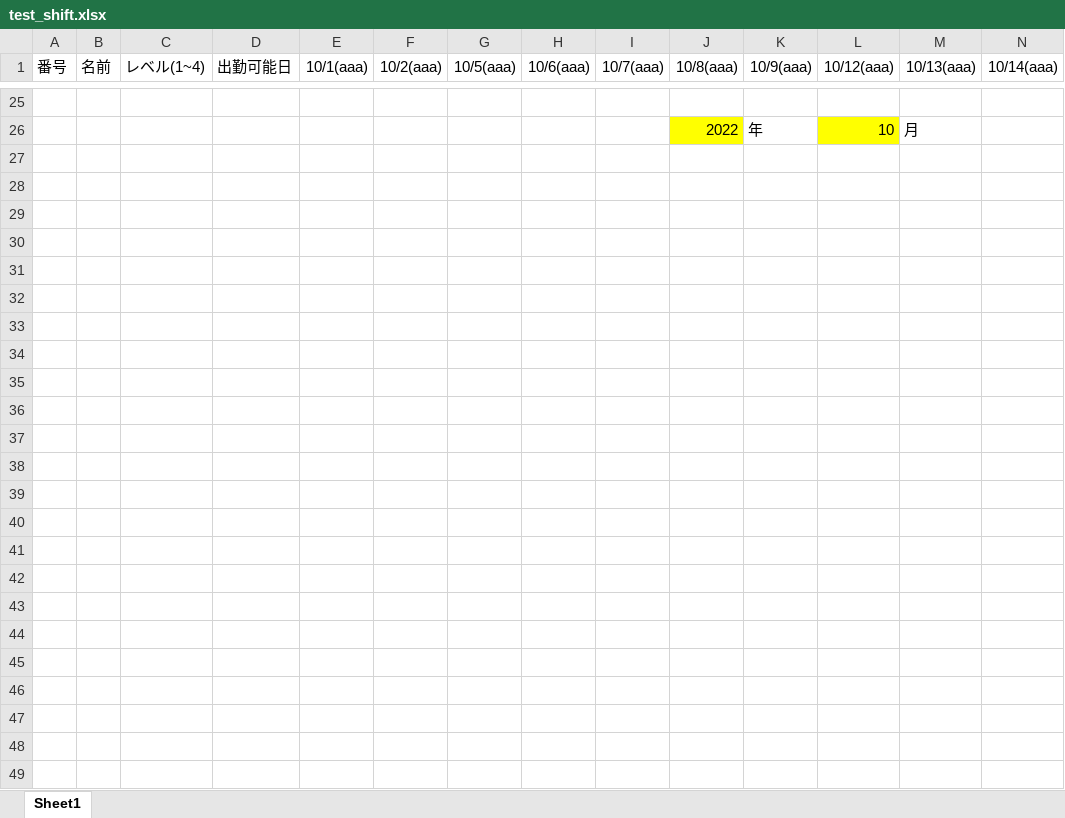
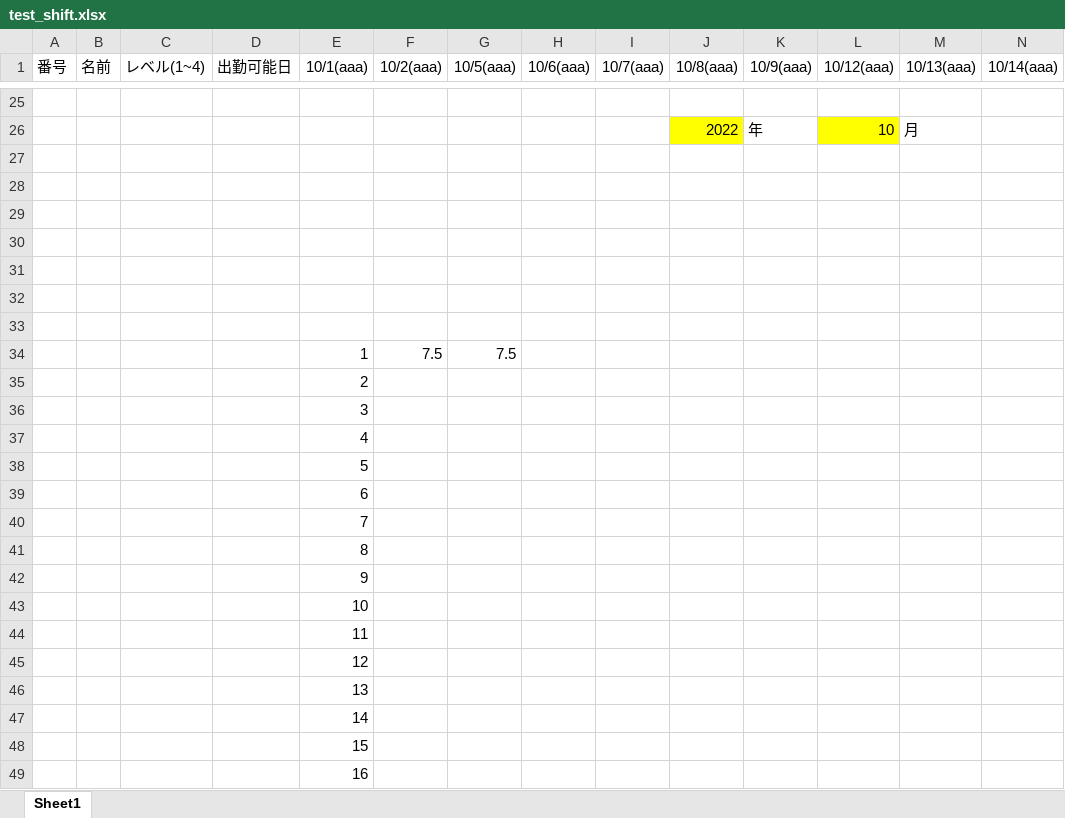
Before and after one commit to celeron5576/Auto_shift, an Excel workbook: test_shift.xlsx, sheet Sheet1, drawn as a sheet; only a part is shown, gaps mark what is left out; values as stored, in another font and other column widths than the file's, no borders; rows hold the shown columns only; the diff covers the shown part only; the diff names each change by its address in the sheet, - before the commit and + after, or states it on an @@ line.

```diff
--- a/test_shift.xlsx (sheet Sheet1)
+++ b/test_shift.xlsx (sheet Sheet1)
+row 27: (empty)
+row 28: (empty)
+row 29: (empty)
+row 30: (empty)
+row 31: (empty)
+row 32: (empty)
+row 33: (empty)
+row 34:  |  |  |  | 1 | 7.5 | 7.5
+row 35:  |  |  |  | 2
+row 36:  |  |  |  | 3
+row 37:  |  |  |  | 4
+row 38:  |  |  |  | 5
+row 39:  |  |  |  | 6
+row 40:  |  |  |  | 7
+row 41:  |  |  |  | 8
+row 42:  |  |  |  | 9
+row 43:  |  |  |  | 10
+row 44:  |  |  |  | 11
+row 45:  |  |  |  | 12
+row 46:  |  |  |  | 13
+row 47:  |  |  |  | 14
+row 48:  |  |  |  | 15
+row 49:  |  |  |  | 16
```
Also changed, not shown: 21 edited cells elsewhere in this sheet, 2 other files.
